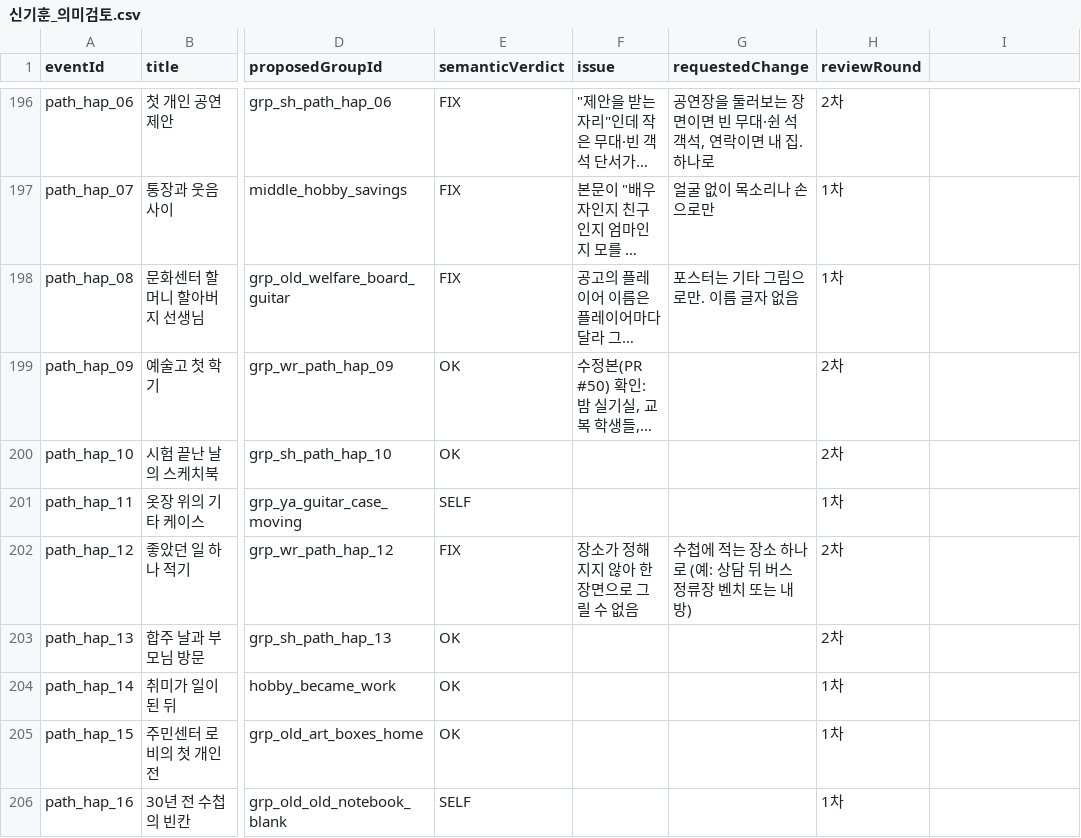
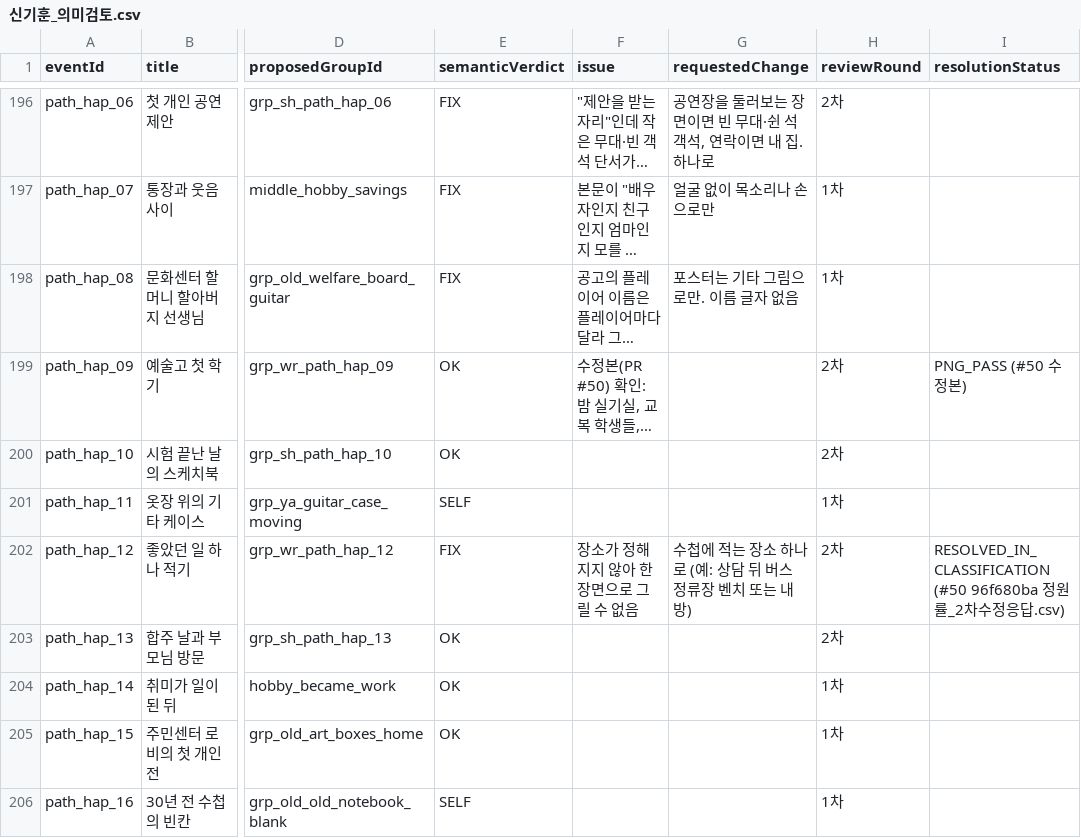
Before and after one commit to sunhan2002-cyber/hansung-lifegame, a CSV file: docs/assignments/20261031/submissions/신기훈_의미검토.csv, drawn as a sheet; only a part is shown, gaps mark what is left out; long unchanged cells end in …; the diff covers the shown part only; the diff names each change by its address in the sheet, - before the commit and + after, or states it on an @@ line.

```diff
--- a/docs/assignments/20261031/submissions/신기훈_의미검토.csv
+++ b/docs/assignments/20261031/submissions/신기훈_의미검토.csv
-I1: (empty)
+I1: resolutionStatus
-I199 (resolutionStatus): (empty)
+I199 (resolutionStatus): PNG_PASS (#50 수정본)
-I202 (resolutionStatus): (empty)
+I202 (resolutionStatus): RESOLVED_IN_CLASSIFICATION (#50 96f680ba 정원률_2차수정응답.csv)
```
Also changed, not shown: 21 edited cells elsewhere in this file, docs/assignments/20261031/submissions/신기훈_수정방향.csv, 2 other files.
